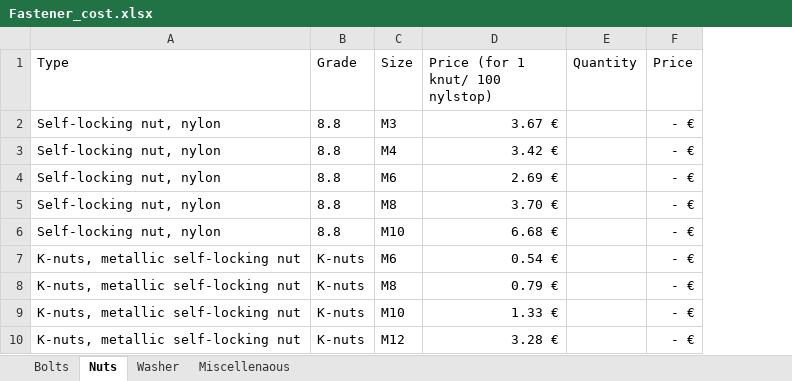
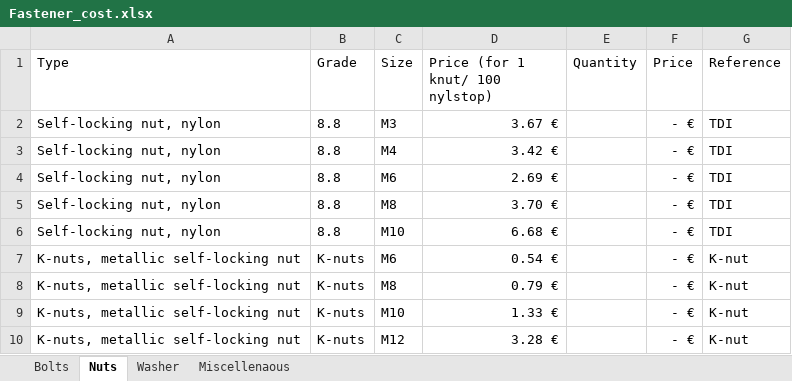
Before and after one commit to EOSCogniton/STUF2019, an Excel workbook: CR - Cost Report/CBOM/Fastener_cost.xlsx, sheet Nuts, drawn as a sheet; values as stored, in another font and other column widths than the file's, no borders; the diff names each change by its address in the sheet, - before the commit and + after, or states it on an @@ line.

```diff
--- a/CR - Cost Report/CBOM/Fastener_cost.xlsx (sheet Nuts)
+++ b/CR - Cost Report/CBOM/Fastener_cost.xlsx (sheet Nuts)
+column G (Reference), rows 2-10: TDI | TDI | TDI | TDI | TDI | K-nut | K-nut | K-nut | K-nut
```
Also changed, not shown: sheet Miscellenaous, sheet Washer, formulas that keep their value, CR - Cost Report/CBOM/fasteners_processes_materials.xlsx.
